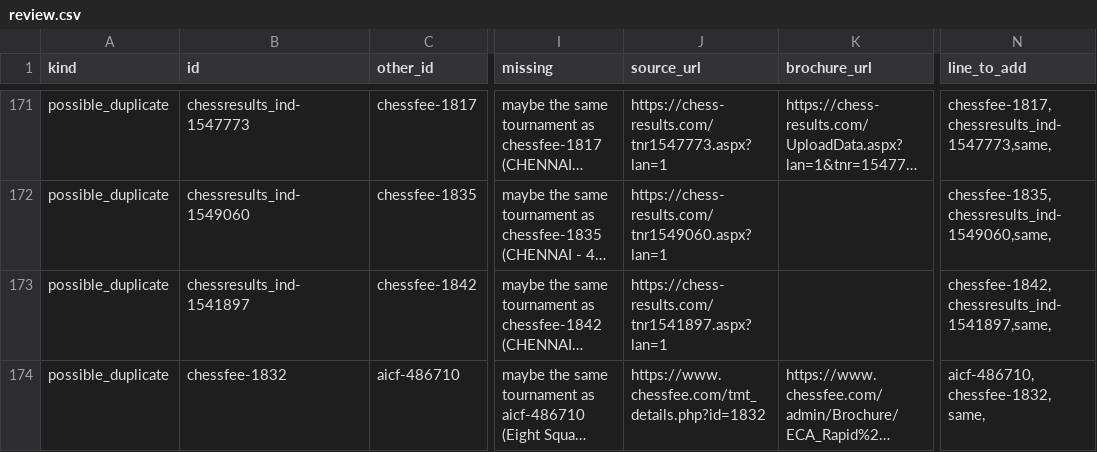
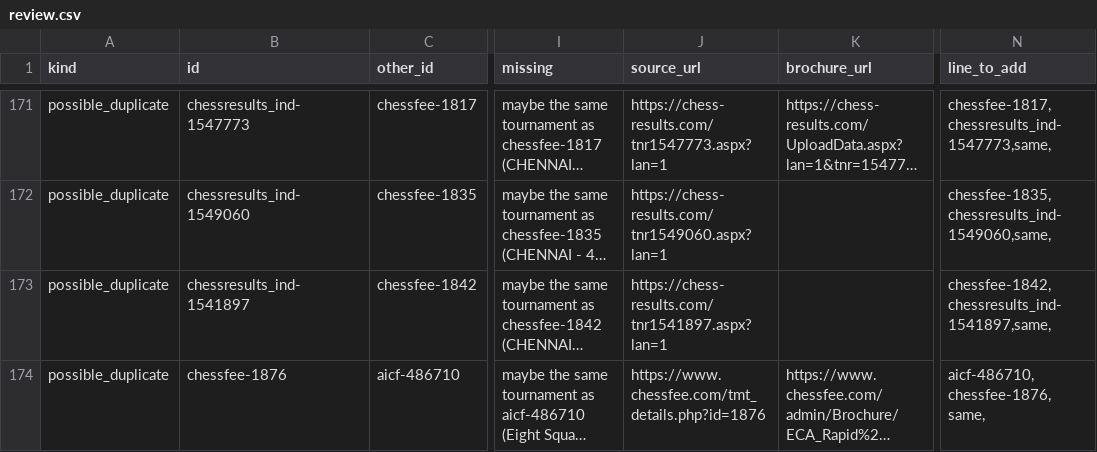
Before and after one commit to sujith2krishna-cpu/boostchess-tournaments, a CSV file: data/review.csv, drawn as a sheet; only a part is shown, gaps mark what is left out; long unchanged cells end in …; the diff names each change by its address in the sheet, - before the commit and + after, or states it on an @@ line.

```diff
--- a/data/review.csv
+++ b/data/review.csv
-B174 (id): chessfee-1832
+B174 (id): chessfee-1876
-J174 (source_url): https://www.chessfee.com/tmt_details.php?id=1832
+J174 (source_url): https://www.chessfee.com/tmt_details.php?id=1876
-N174 (line_to_add): aicf-486710,chessfee-1832,same,
+N174 (line_to_add): aicf-486710,chessfee-1876,same,
```
Also changed, not shown: data/review/dedup_review.csv, 3 other files.
